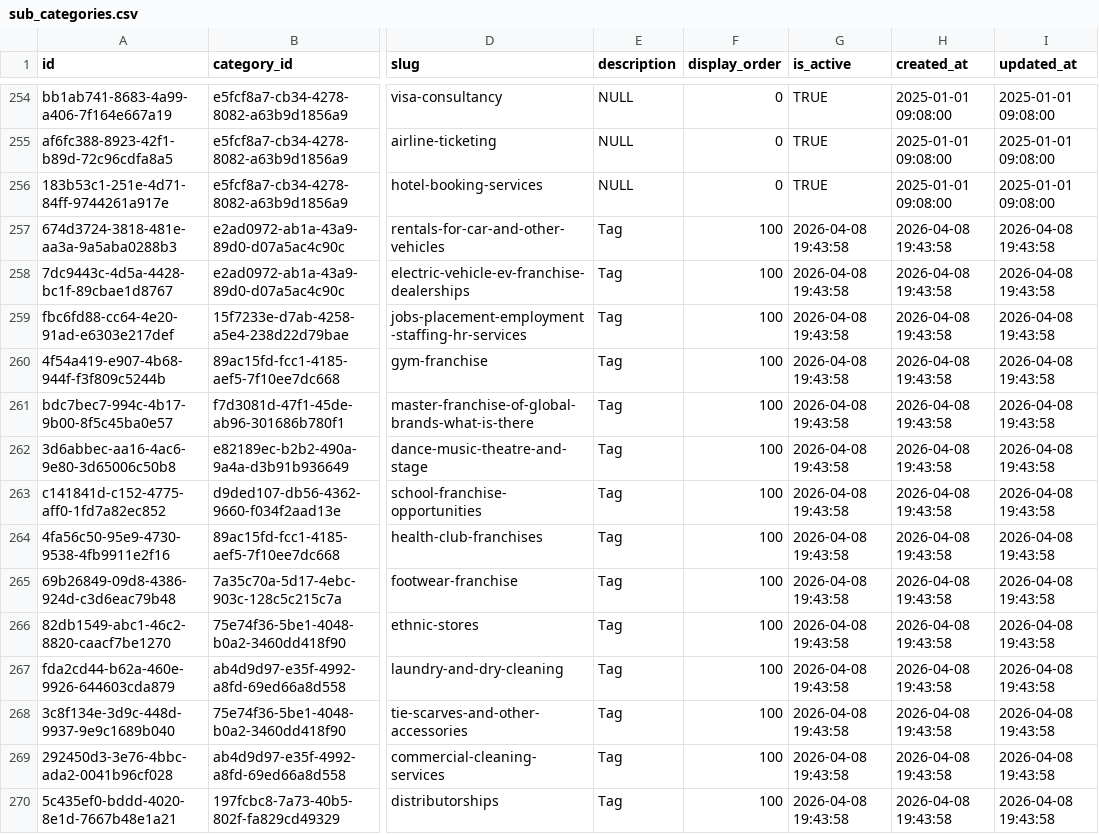
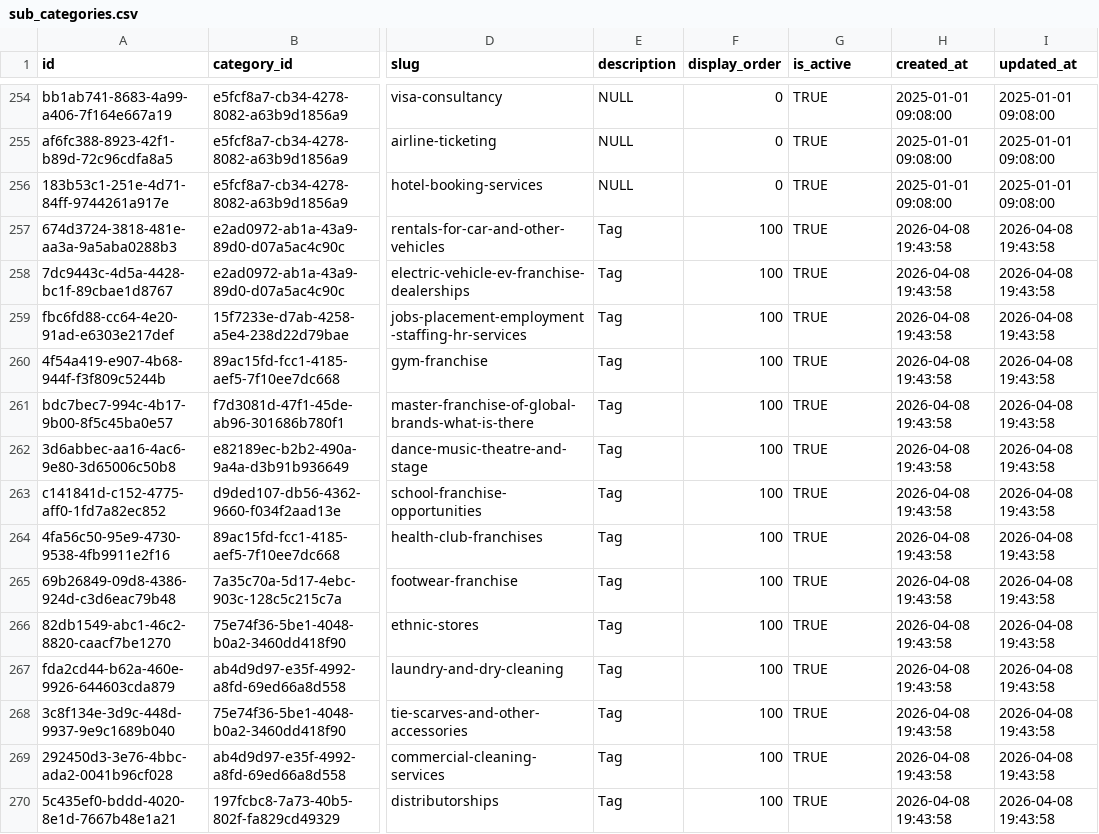
Before and after one commit to ShivcharanJalendra1908/Camunda-Workers, a CSV file: data/postgres/new_extracted/sub_categories.csv, drawn as a sheet; only a part is shown, gaps mark what is left out; the diff covers the shown part only; the diff names each change by its address in the sheet, - before the commit and + after, or states it on an @@ line.

Commit message:
fix: resolve sub_categories CSV mixed column formats to align boolean columns

```diff
--- a/data/postgres/new_extracted/sub_categories.csv
+++ b/data/postgres/new_extracted/sub_categories.csv
-G257:G270 (is_active): 2026-04-08 19:43:58
+G257:G270 (is_active): TRUE
```
Also changed, not shown: 22 edited cells elsewhere in this file.
